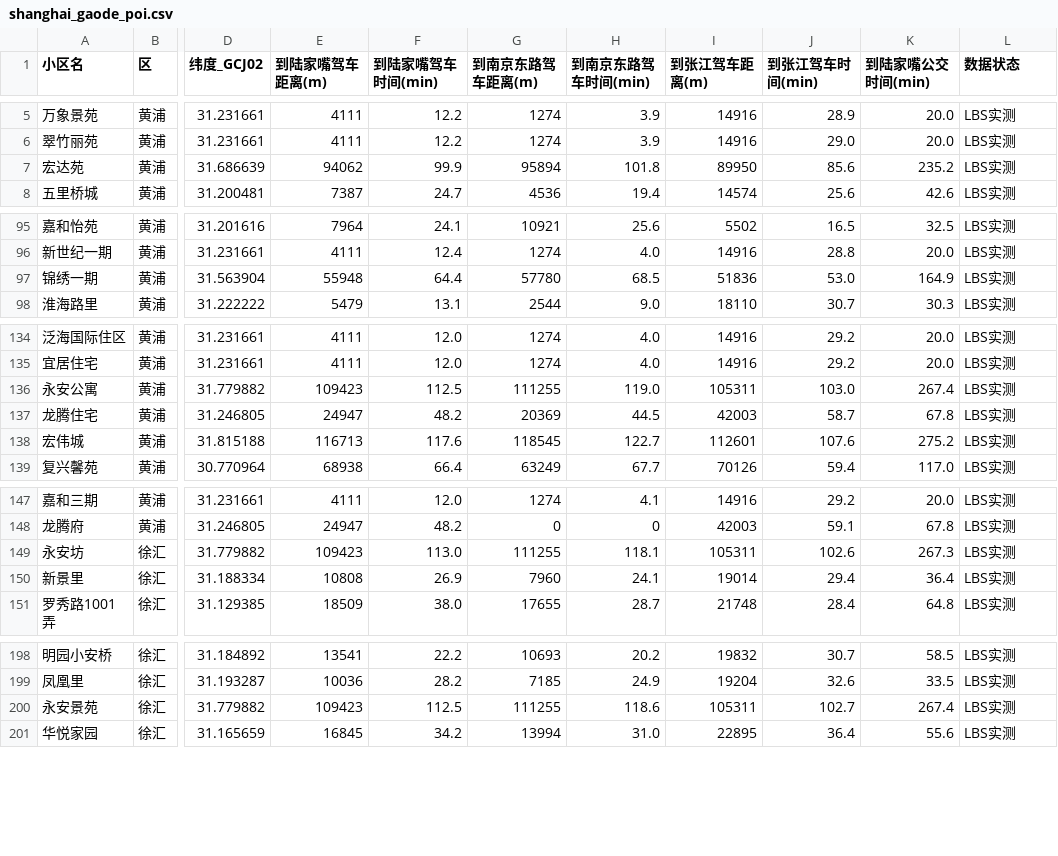
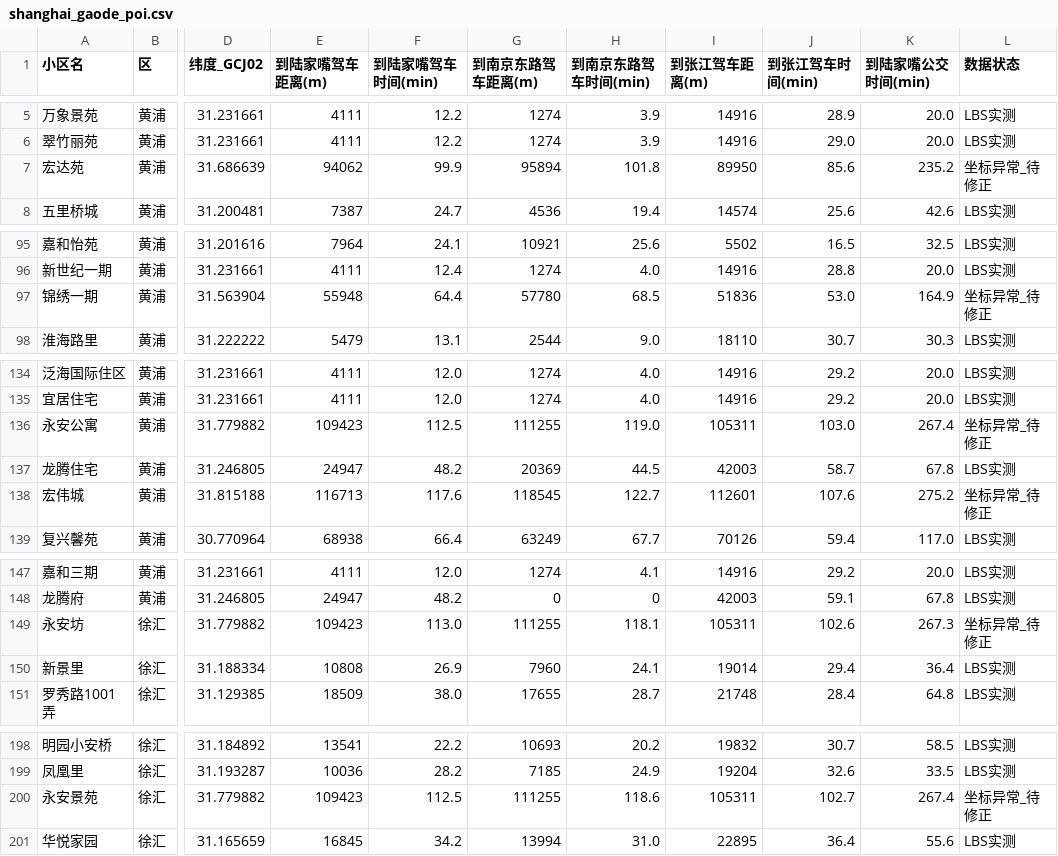
Before and after one commit to host452b/china_rental_buy_property_guide, a CSV file: shanghai_gaode_poi.csv, drawn as a sheet; only a part is shown, gaps mark what is left out; the diff names each change by its address in the sheet, - before the commit and + after, or states it on an @@ line.

```diff
--- a/shanghai_gaode_poi.csv
+++ b/shanghai_gaode_poi.csv
-L7 (数据状态): LBS实测
+L7 (数据状态): 坐标异常_待修正
-L97 (数据状态): LBS实测
+L97 (数据状态): 坐标异常_待修正
-L136 (数据状态): LBS实测
+L136 (数据状态): 坐标异常_待修正
-L138 (数据状态): LBS实测
+L138 (数据状态): 坐标异常_待修正
-L149 (数据状态): LBS实测
+L149 (数据状态): 坐标异常_待修正
-L200 (数据状态): LBS实测
+L200 (数据状态): 坐标异常_待修正
```
Also changed, not shown: shanghai_communities.csv, 4 other files.
